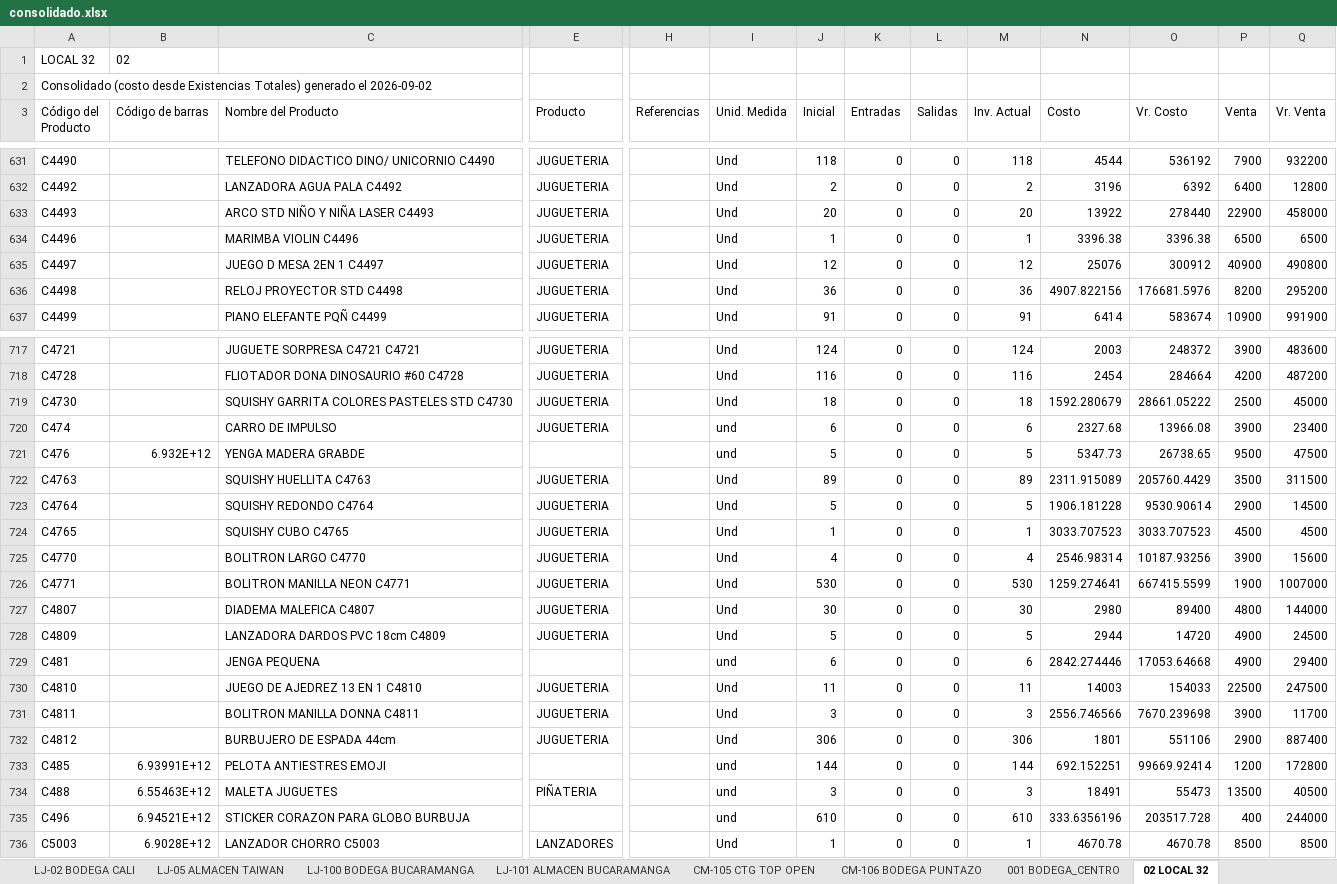
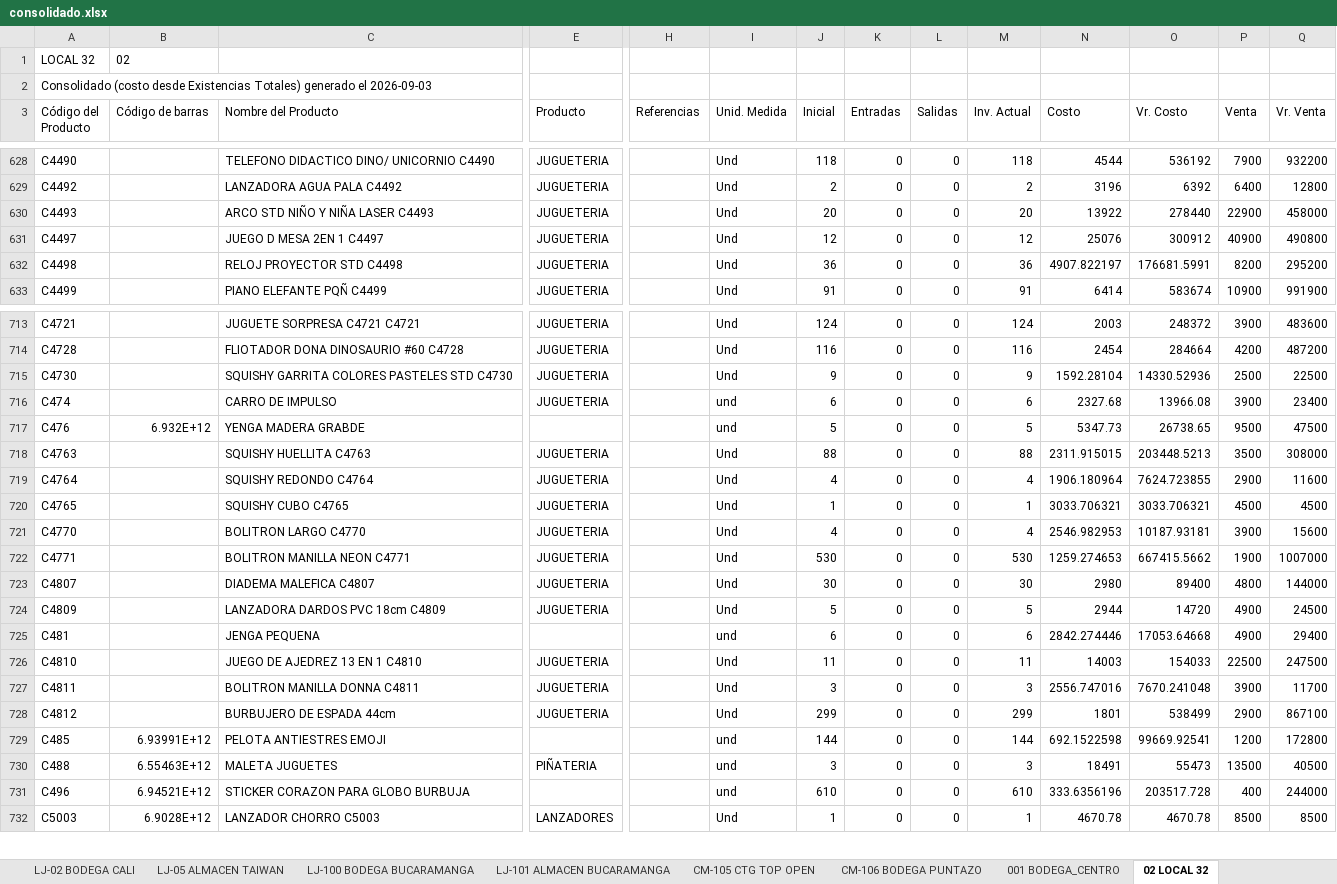
Before and after one commit to jeicardu03/vsummer-dashboard-toys, an Excel workbook: consolidado.xlsx, sheet 02 LOCAL 32, drawn as a sheet; only a part is shown, gaps mark what is left out; values as stored, in another font and other column widths than the file's, no borders; removed rows and columns are numbered as before the commit, all else as after; rows hold the shown columns only; the diff covers the shown part only; the diff names each change by its address in the sheet, - before the commit and + after, or states it on an @@ line.

Commit message:
Actualizacion diaria del dashboard de inventarios

```diff
--- a/consolidado.xlsx (sheet 02 LOCAL 32)
+++ b/consolidado.xlsx (sheet 02 LOCAL 32)
-A2 (Código del Producto): …generado el 2026-09-02
+A2 (Código del Producto): …generado el 2026-09-03
-row 634: C4496 |  | MARIMBA VIOLIN C4496 | JUGUETERIA |  | Und | 1 | 0 | 0 | 1 | 3396.38 | 3396.38 | 6500 | 6500
-N632 (Costo): 4907.822156
+N632 (Costo): 4907.822197
-O632 (Vr. Costo): 176681.5976
+O632 (Vr. Costo): 176681.5991
-J715 (Inicial): 18
+J715 (Inicial): 9
-M715 (Inv. Actual): 18
+M715 (Inv. Actual): 9
-N715 (Costo): 1592.280679
+N715 (Costo): 1592.28104
-O715 (Vr. Costo): 28661.05222
+O715 (Vr. Costo): 14330.52936
-Q715 (Vr. Venta): 45000
+Q715 (Vr. Venta): 22500
-J718 (Inicial): 89
+J718 (Inicial): 88
-M718 (Inv. Actual): 89
+M718 (Inv. Actual): 88
-N718 (Costo): 2311.915089
+N718 (Costo): 2311.915015
-O718 (Vr. Costo): 205760.4429
+O718 (Vr. Costo): 203448.5213
-Q718 (Vr. Venta): 311500
+Q718 (Vr. Venta): 308000
-J719 (Inicial): 5
+J719 (Inicial): 4
-M719 (Inv. Actual): 5
+M719 (Inv. Actual): 4
-N719 (Costo): 1906.181228
+N719 (Costo): 1906.180964
-O719 (Vr. Costo): 9530.90614
+O719 (Vr. Costo): 7624.723855
-Q719 (Vr. Venta): 14500
+Q719 (Vr. Venta): 11600
-N720 (Costo): 3033.707523
+N720 (Costo): 3033.706321
-O720 (Vr. Costo): 3033.707523
+O720 (Vr. Costo): 3033.706321
-N721 (Costo): 2546.98314
+N721 (Costo): 2546.982953
-O721 (Vr. Costo): 10187.93256
+O721 (Vr. Costo): 10187.93181
-N722 (Costo): 1259.274641
+N722 (Costo): 1259.274653
-O722 (Vr. Costo): 667415.5599
+O722 (Vr. Costo): 667415.5662
-N727 (Costo): 2556.746566
+N727 (Costo): 2556.747016
-O727 (Vr. Costo): 7670.239698
+O727 (Vr. Costo): 7670.241048
-J728 (Inicial): 306
+J728 (Inicial): 299
-M728 (Inv. Actual): 306
+M728 (Inv. Actual): 299
-O728 (Vr. Costo): 551106
+O728 (Vr. Costo): 538499
-Q728 (Vr. Venta): 887400
+Q728 (Vr. Venta): 867100
-N729 (Costo): 692.152251
+N729 (Costo): 692.1522598
-O729 (Vr. Costo): 99669.92414
+O729 (Vr. Costo): 99669.92541
```
Also changed, not shown: 4 removed rows and 391 edited cells elsewhere in this sheet, sheet CM-02 BOGOTA GRAN MANZANA, sheet LJ-101 ALMACEN BUCARAMANGA, sheet LJ-05 ALMACEN TAIWAN, sheet CM-105 CTG TOP OPEN, sheet LJ-100 BODEGA BUCARAMANGA, sheet 03 BODEGA AUXILIAR 32, 4 more sheets, bodegas/02.xlsx, bodegas/CM-02.xlsx, 12 other files.
